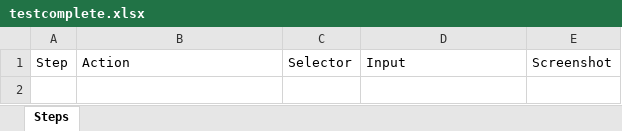
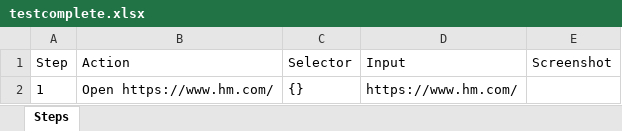
Before and after one commit to Raheelatta1984/testforge, an Excel workbook: library/projects/qa-sample-app/recordings/e0d149a6-6fd3-4f26-92a6-f468107f57f1/resources/testcomplete.xlsx, sheet Steps, drawn as a sheet; values as stored, in another font and other column widths than the file's, no borders; the diff names each change by its address in the sheet, - before the commit and + after, or states it on an @@ line.

```diff
--- a/library/projects/qa-sample-app/recordings/e0d149a6-6fd3-4f26-92a6-f468107f57f1/resources/testcomplete.xlsx (sheet Steps)
+++ b/library/projects/qa-sample-app/recordings/e0d149a6-6fd3-4f26-92a6-f468107f57f1/resources/testcomplete.xlsx (sheet Steps)
+row 2: 1 | Open https://www.hm.com/ | {} | https://www.hm.com/
```
Also changed, not shown: library/projects/qa-sample-app/recordings/e0d149a6-6fd3-4f26-92a6-f468107f57f1/resources/azure-devops.xlsx, library/projects/qa-sample-app/recordings/e0d149a6-6fd3-4f26-92a6-f468107f57f1/resources/jira.xlsx, 7 other files.
